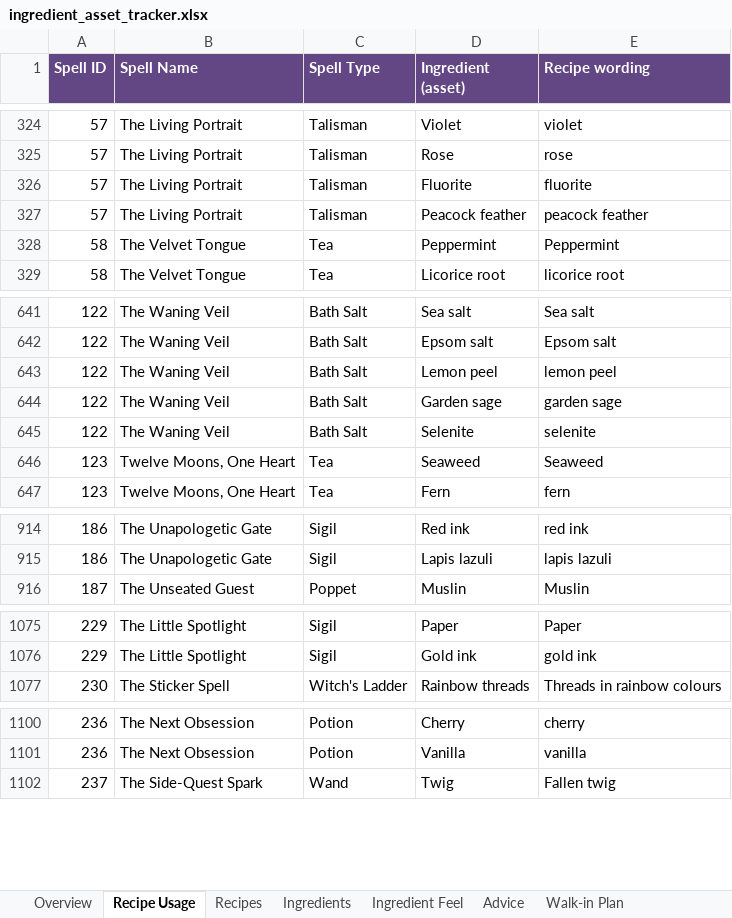
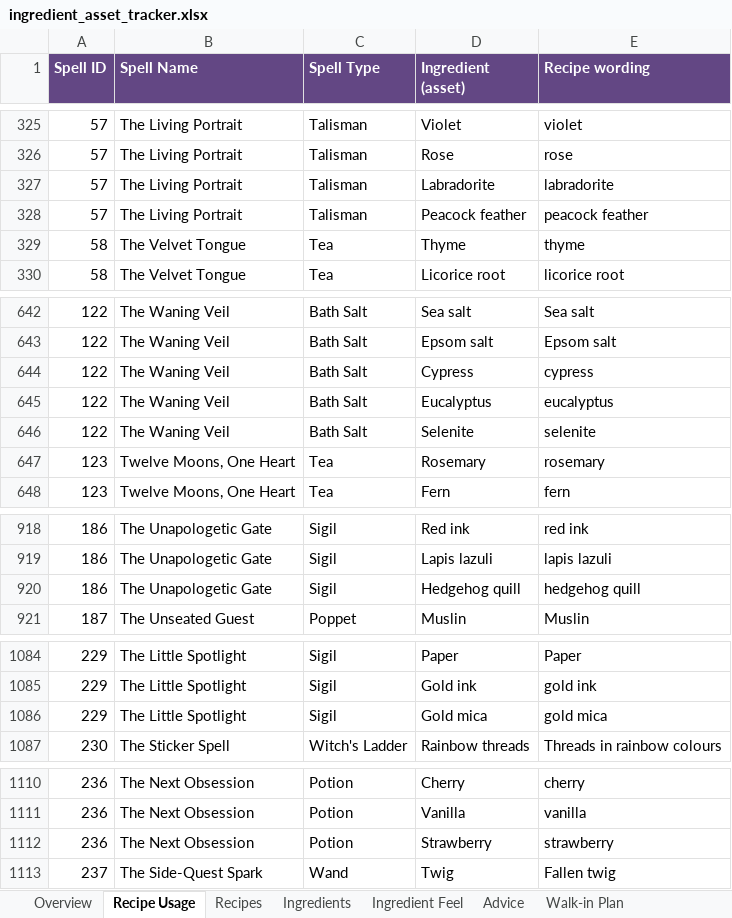
Before and after one commit to you36911-lab/The-Loveborne-Witchs-Emporium, an Excel workbook: ingredient_asset_tracker.xlsx, sheet Recipe Usage, drawn as a sheet; only a part is shown, gaps mark what is left out; values as stored, in another font and other column widths than the file's, no borders; addresses are those after the commit; the diff covers the shown part only; the diff names each change by its address in the sheet, - before the commit and + after, or states it on an @@ line.

```diff
--- a/ingredient_asset_tracker.xlsx (sheet Recipe Usage)
+++ b/ingredient_asset_tracker.xlsx (sheet Recipe Usage)
-D327 (Ingredient (asset)): Fluorite
+D327 (Ingredient (asset)): Labradorite
-E327 (Recipe wording): fluorite
+E327 (Recipe wording): labradorite
-D329 (Ingredient (asset)): Peppermint
+D329 (Ingredient (asset)): Thyme
-E329 (Recipe wording): Peppermint
+E329 (Recipe wording): thyme
-D644 (Ingredient (asset)): Lemon peel
+D644 (Ingredient (asset)): Cypress
-E644 (Recipe wording): lemon peel
+E644 (Recipe wording): cypress
-D645 (Ingredient (asset)): Garden sage
+D645 (Ingredient (asset)): Eucalyptus
-E645 (Recipe wording): garden sage
+E645 (Recipe wording): eucalyptus
-D647 (Ingredient (asset)): Seaweed
+D647 (Ingredient (asset)): Rosemary
-E647 (Recipe wording): Seaweed
+E647 (Recipe wording): rosemary
+row 920: 186 | The Unapologetic Gate | Sigil | Hedgehog quill | hedgehog quill
+row 1086: 229 | The Little Spotlight | Sigil | Gold mica | gold mica
+row 1112: 236 | The Next Obsession | Potion | Strawberry | strawberry
```
Also changed, not shown: 9 added rows and 100 edited cells elsewhere in this sheet, sheet Walk-in Plan, 4 other files.
